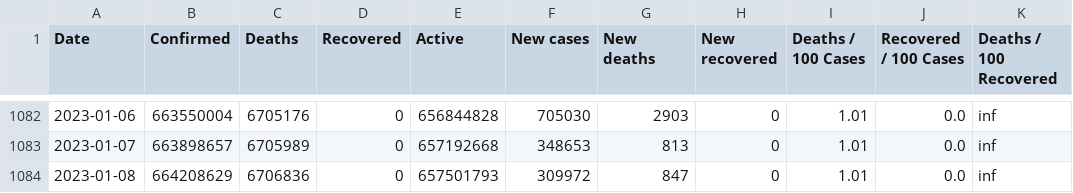
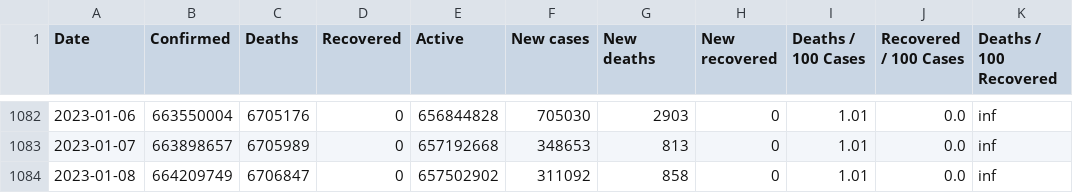
Before and after one commit to milanowicz/COVID-19-Dataset, a CSV file: data/jhu/time_series_covid19_grouped_by_days.csv, drawn as a sheet; only a part is shown, gaps mark what is left out; the diff names each change by its address in the sheet, - before the commit and + after, or states it on an @@ line.

```diff
--- a/data/jhu/time_series_covid19_grouped_by_days.csv
+++ b/data/jhu/time_series_covid19_grouped_by_days.csv
-B1084 (Confirmed): 664208629
+B1084 (Confirmed): 664209749
-C1084 (Deaths): 6706836
+C1084 (Deaths): 6706847
-E1084 (Active): 657501793
+E1084 (Active): 657502902
-F1084 (New cases): 309972
+F1084 (New cases): 311092
-G1084 (New deaths): 847
+G1084 (New deaths): 858
```
Also changed, not shown: data/jhu/time_series_covid19_grouped_by_countries.csv.
